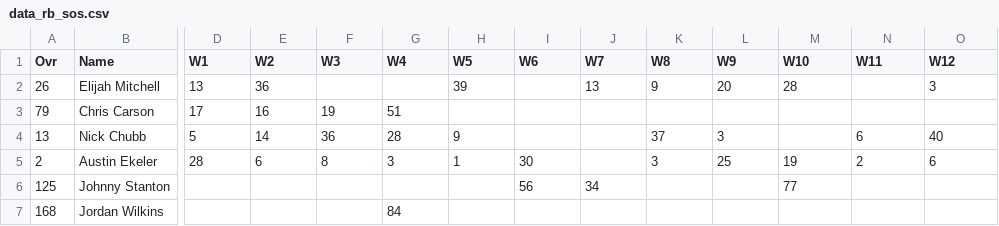
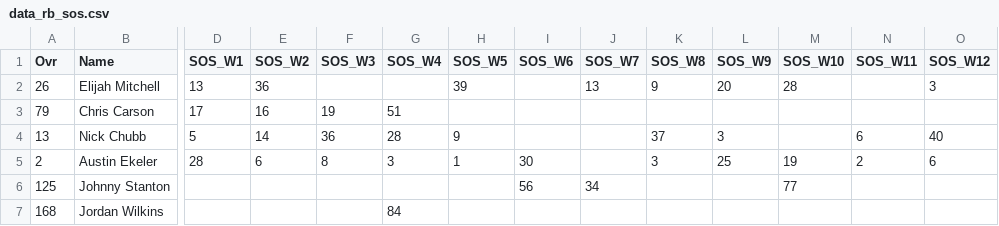
Before and after one commit to ChinaiArman/Fantasy-Football-Analyzer, a CSV file: data_rb_sos.csv, drawn as a sheet; only a part is shown, gaps mark what is left out; the diff covers the shown part only; the diff names each change by its address in the sheet, - before the commit and + after, or states it on an @@ line.

```diff
--- a/data_rb_sos.csv
+++ b/data_rb_sos.csv
-D1: W1
+D1: SOS_W1
-E1: W2
+E1: SOS_W2
-F1: W3
+F1: SOS_W3
-G1: W4
+G1: SOS_W4
-H1: W5
+H1: SOS_W5
-I1: W6
+I1: SOS_W6
-J1: W7
+J1: SOS_W7
-K1: W8
+K1: SOS_W8
-L1: W9
+L1: SOS_W9
-M1: W10
+M1: SOS_W10
-N1: W11
+N1: SOS_W11
-O1: W12
+O1: SOS_W12
```
Also changed, not shown: 6 edited cells elsewhere in this file, data_rb_finishes.csv.
